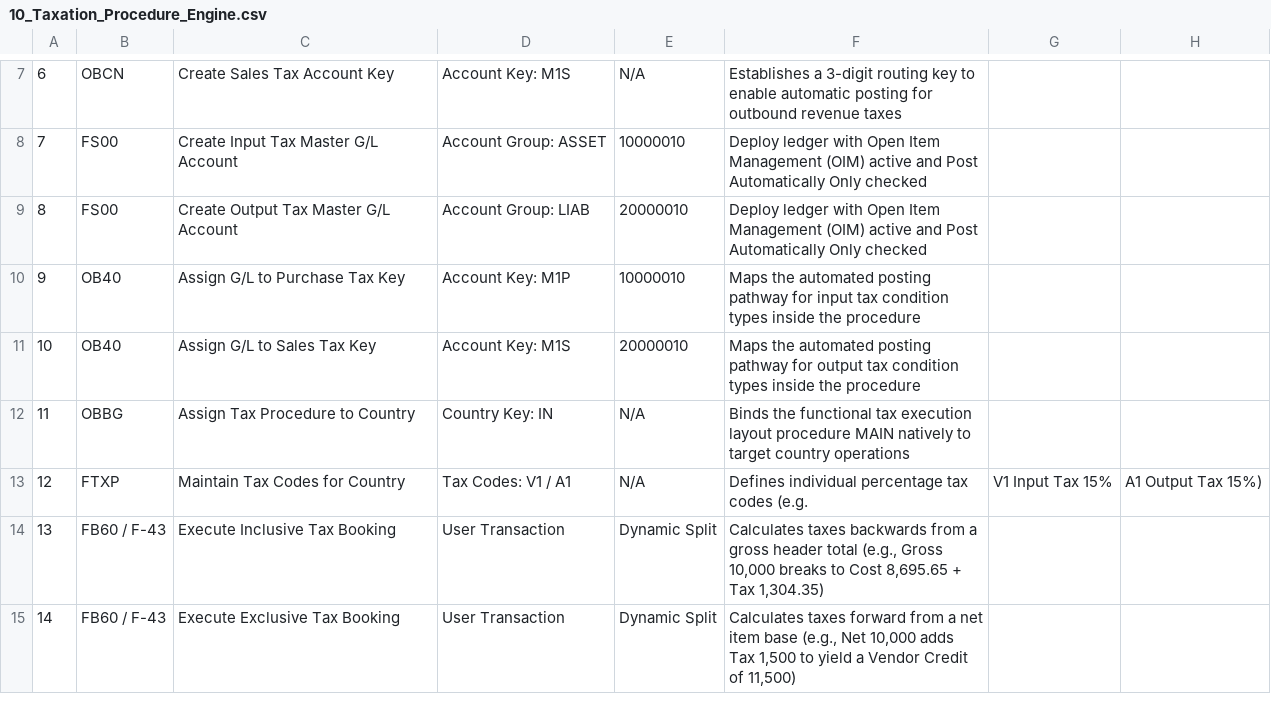
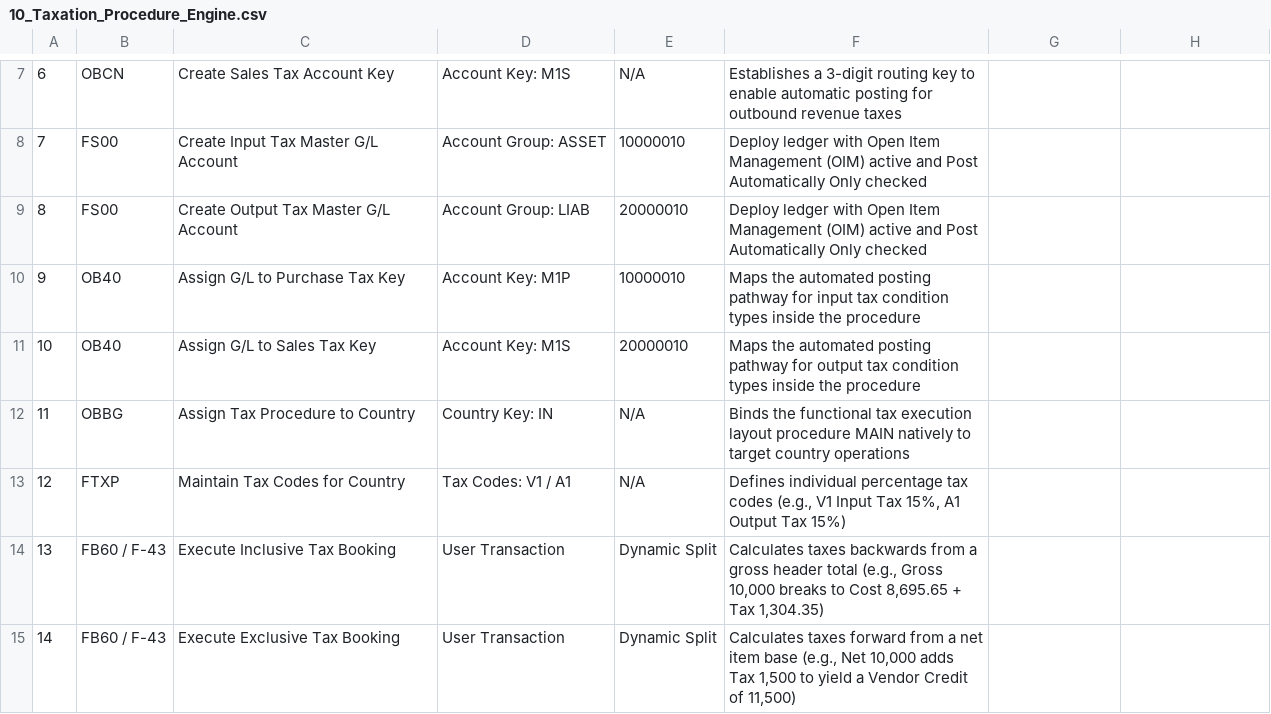
Before and after one commit to BhoomikaKannughatta/sap-s4hana-finance-blueprint, a CSV file: 10_Taxation_Procedure_Engine.csv, drawn as a sheet; only a part is shown, gaps mark what is left out; the diff names each change by its address in the sheet, - before the commit and + after, or states it on an @@ line.

Commit message:
Update 10_Taxation_Procedure_Engine.csv

```diff
--- a/10_Taxation_Procedure_Engine.csv
+++ b/10_Taxation_Procedure_Engine.csv
-F13: …tax codes (e.g.
+F13: …tax codes (e.g., V1 Input Tax 15%, A1 Output Tax 15%)
-G13: V1 Input Tax 15%
+G13: (empty)
-H13: A1 Output Tax 15%)
+H13: (empty)
```
